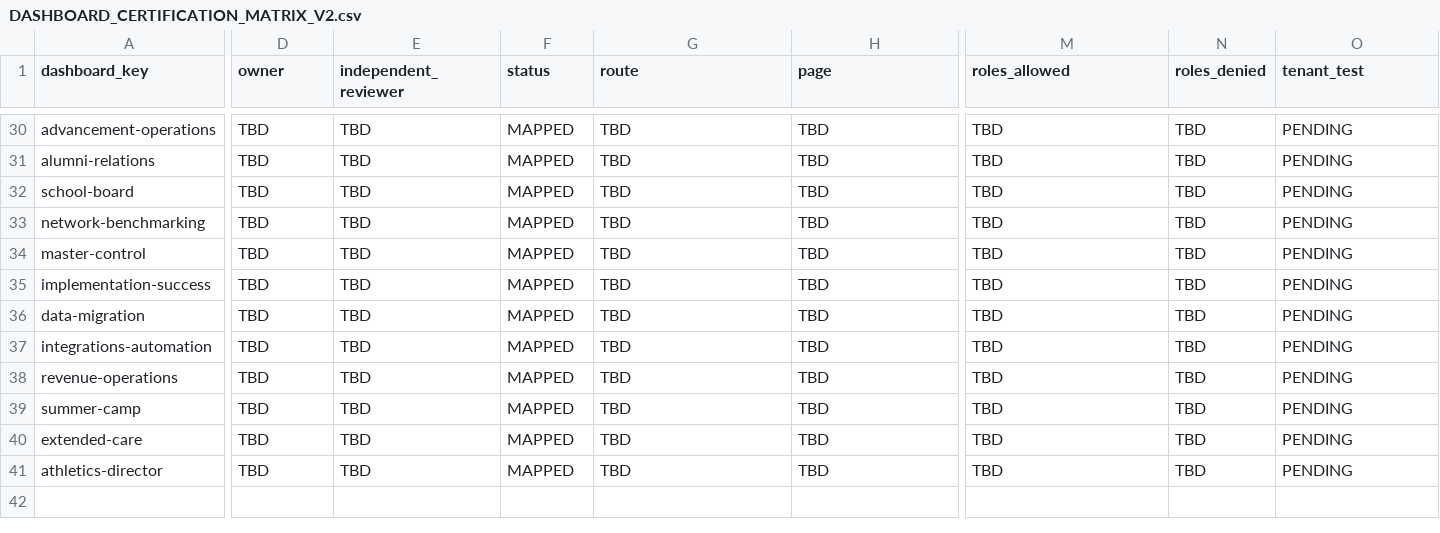
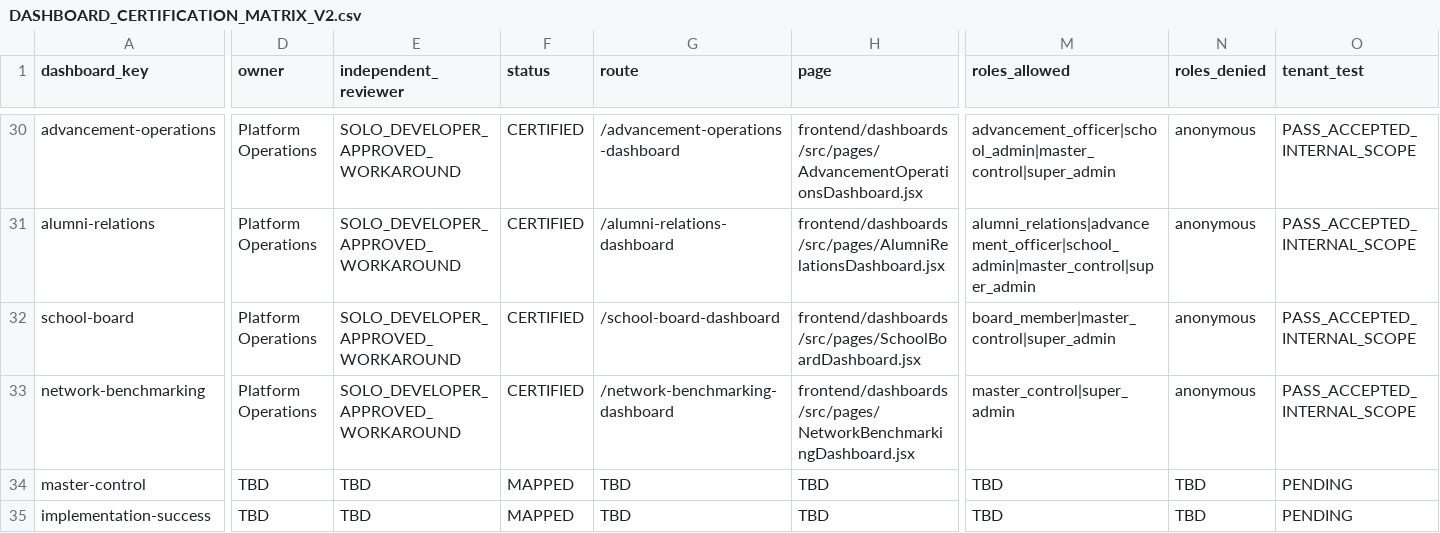
Before and after one commit to Arete0920/Crown-CSMS, a CSV file: docs/dashboard-completion/DASHBOARD_CERTIFICATION_MATRIX_V2.csv, drawn as a sheet; only a part is shown, gaps mark what is left out; the shorter side is filled out with more unchanged rows; the diff covers the shown part only; the diff names each change by its address in the sheet, - before the commit and + after, or states it on an @@ line.

```diff
--- a/docs/dashboard-completion/DASHBOARD_CERTIFICATION_MATRIX_V2.csv
+++ b/docs/dashboard-completion/DASHBOARD_CERTIFICATION_MATRIX_V2.csv
-D30:D33 (owner): TBD
+D30:D33 (owner): Platform Operations
-E30:E33 (independent_reviewer): TBD
+E30:E33 (independent_reviewer): SOLO_DEVELOPER_APPROVED_WORKAROUND
-F30:F33 (status): MAPPED
+F30:F33 (status): CERTIFIED
-G30 (route): TBD
+G30 (route): /advancement-operations-dashboard
-H30 (page): TBD
+H30 (page): frontend/dashboards/src/pages/AdvancementOperationsDashboard.jsx
-M30 (roles_allowed): TBD
+M30 (roles_allowed): advancement_officer|school_admin|master_control|super_admin
-N30:N33 (roles_denied): TBD
+N30:N33 (roles_denied): anonymous
-O30:O33 (tenant_test): PENDING
+O30:O33 (tenant_test): PASS_ACCEPTED_INTERNAL_SCOPE
-G31 (route): TBD
+G31 (route): /alumni-relations-dashboard
-H31 (page): TBD
+H31 (page): frontend/dashboards/src/pages/AlumniRelationsDashboard.jsx
-M31 (roles_allowed): TBD
+M31 (roles_allowed): alumni_relations|advancement_officer|school_admin|master_control|super_admin
-G32 (route): TBD
+G32 (route): /school-board-dashboard
-H32 (page): TBD
+H32 (page): frontend/dashboards/src/pages/SchoolBoardDashboard.jsx
-M32 (roles_allowed): TBD
+M32 (roles_allowed): board_member|master_control|super_admin
-G33 (route): TBD
+G33 (route): /network-benchmarking-dashboard
-H33 (page): TBD
+H33 (page): frontend/dashboards/src/pages/NetworkBenchmarkingDashboard.jsx
-M33 (roles_allowed): TBD
+M33 (roles_allowed): master_control|super_admin
```
Also changed, not shown: 111 edited cells elsewhere in this file, 2 other files.
